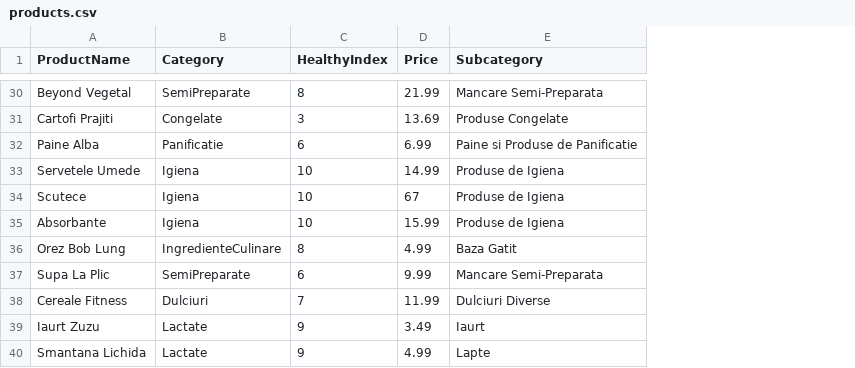
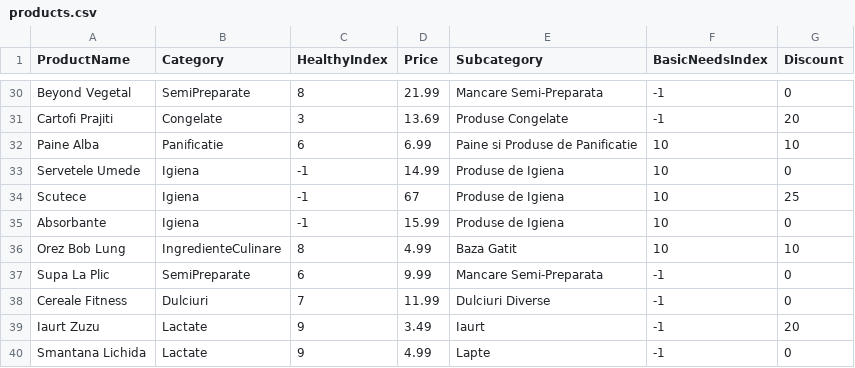
Before and after one commit to siek1/ad-01-catalog, a CSV file: backend/handleDataset/data/products.csv, drawn as a sheet; only a part is shown, gaps mark what is left out; the diff covers the shown part only; the diff names each change by its address in the sheet, - before the commit and + after, or states it on an @@ line.

```diff
--- a/backend/handleDataset/data/products.csv
+++ b/backend/handleDataset/data/products.csv
+column F (BasicNeedsIndex), rows 30-40: -1 | -1 | 10 | 10 | 10 | 10 | 10 | -1 | -1 | -1 | -1
+column G (Discount), rows 30-40: 0 | 20 | 10 | 0 | 25 | 0 | 10 | 0 | 0 | 20 | 0
-C33:C35 (HealthyIndex): 10
+C33:C35 (HealthyIndex): -1
```
Also changed, not shown: 18 added rows elsewhere in this file, backend/handleDataset/data/purchases.csv, 1 other file.
